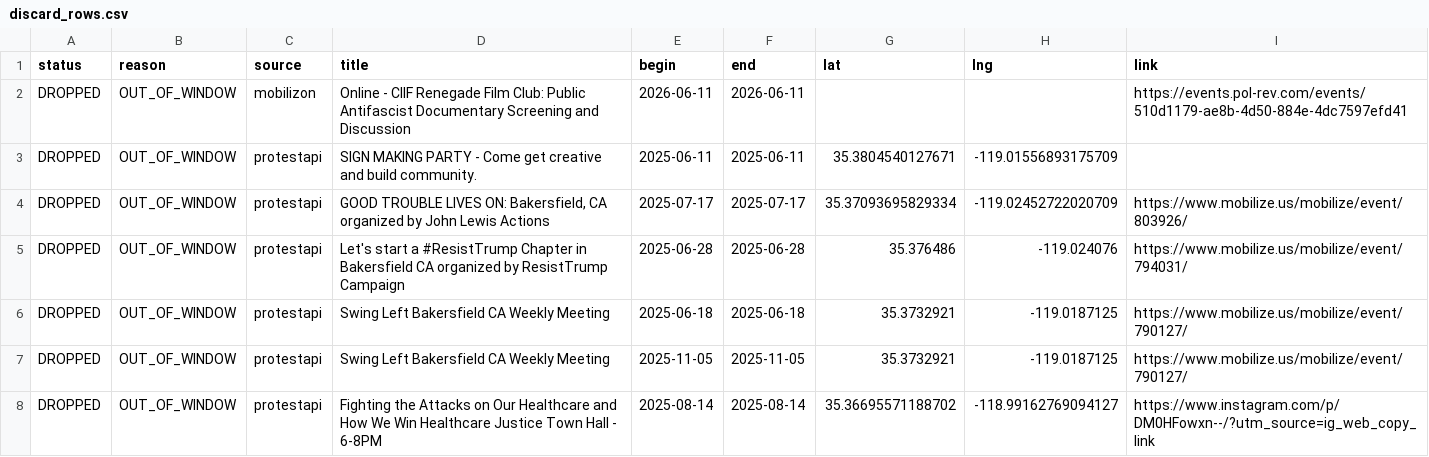
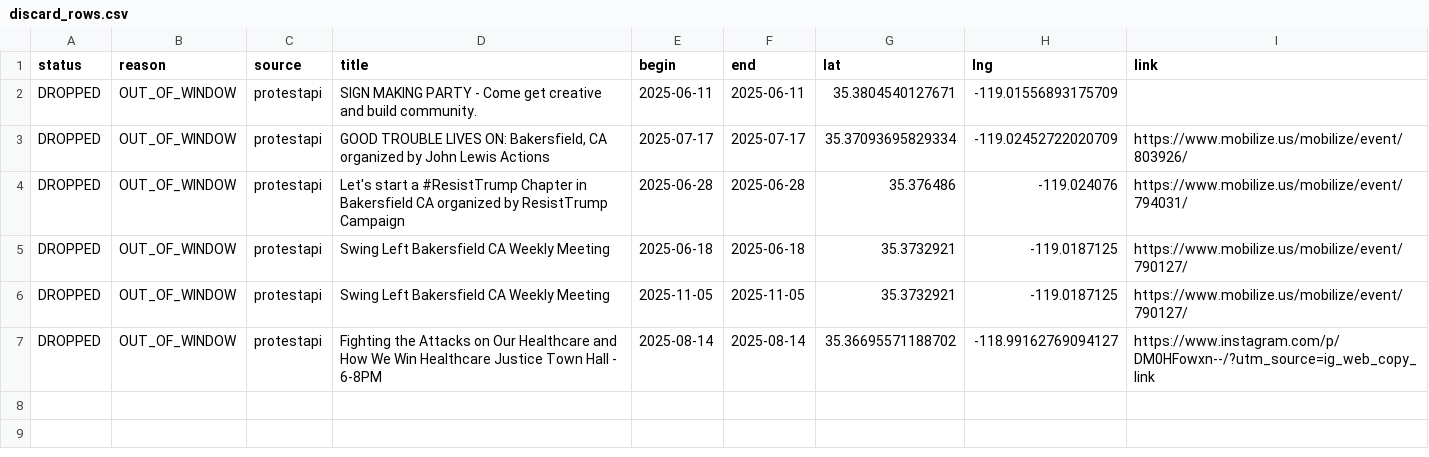
Before and after one commit to ConcernedCitizen2025/Project2025-Assistant, a CSV file: assets/data/discard_rows.csv, drawn as a sheet; the diff names each change by its address in the sheet, - before the commit and + after, or states it on an @@ line.

```diff
--- a/assets/data/discard_rows.csv
+++ b/assets/data/discard_rows.csv
-row 2: DROPPED | OUT_OF_WINDOW | mobilizon | Online - CIIF Renegade Film Club: Public Antifascist Documentary Screening and Discussion | 2026-06-11 | 2026-06-11 |  |  | https://events.pol-rev.com/events/510d1179-ae8b-4d50-884e-4dc7597efd41
```
Also changed, not shown: 13 other files.
